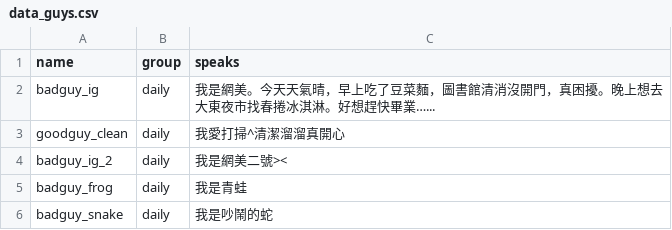
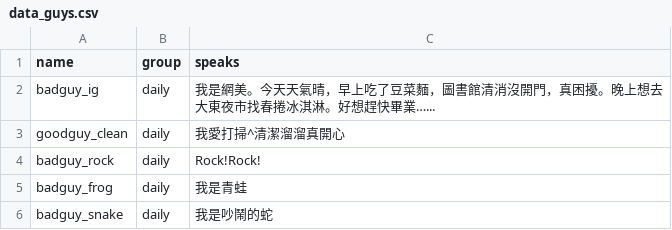
Before and after one commit to ienming/snail-journey, a CSV file: src/data/data_guys.csv, drawn as a sheet; removed rows and columns are numbered as before the commit, all else as after; the diff names each change by its address in the sheet, - before the commit and + after, or states it on an @@ line.

```diff
--- a/src/data/data_guys.csv
+++ b/src/data/data_guys.csv
-row 4: badguy_ig_2 | daily | 我是網美二號><
+row 4: badguy_rock | daily | Rock!Rock!
```
Also changed, not shown: 14 other files.
